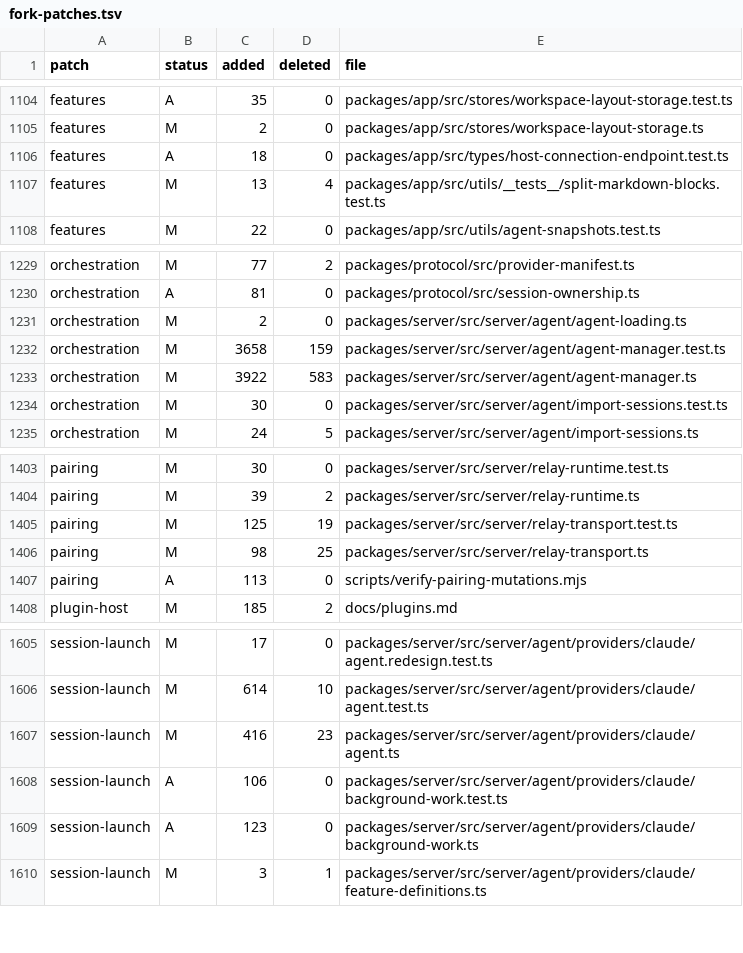
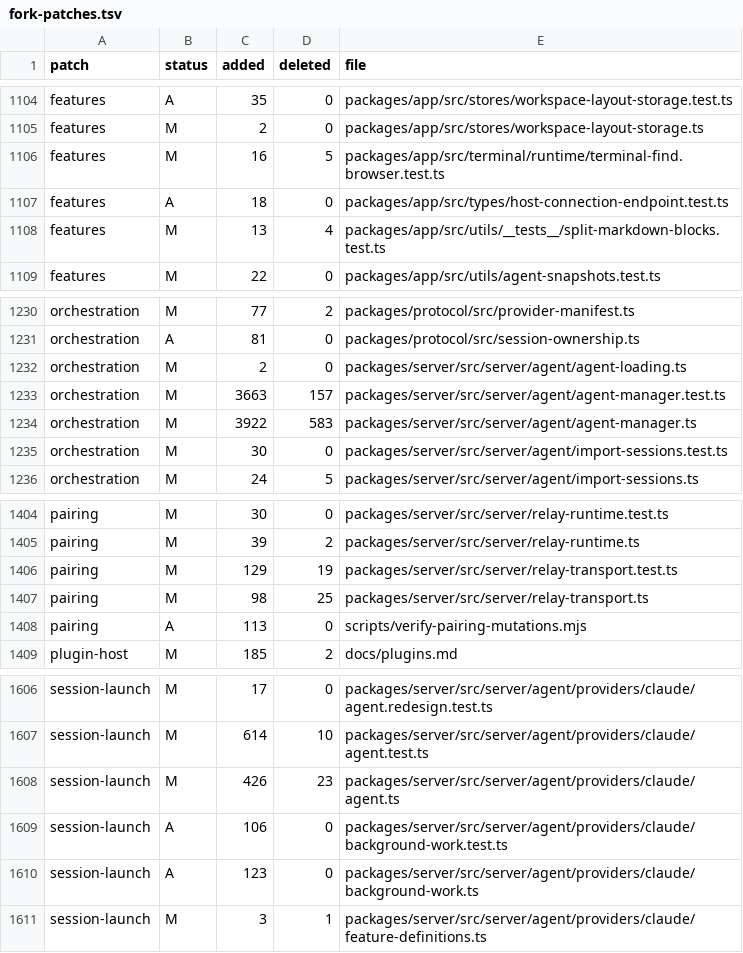
Before and after one commit to Subrising/fulcra, a TSV file: docs/fork-patches.tsv, drawn as a sheet; only a part is shown, gaps mark what is left out.

```diff
--- a/docs/fork-patches.tsv
+++ b/docs/fork-patches.tsv
@@ -1105,2 +1105,3 @@ features	A	35	0	packages/app/src/stores/workspace-layout-storage.test.ts
 features	M	2	0	packages/app/src/stores/workspace-layout-storage.ts
+features	M	16	5	packages/app/src/terminal/runtime/terminal-find.browser.test.ts
 features	A	18	0	packages/app/src/types/host-connection-endpoint.test.ts
@@ -1231,3 +1232,3 @@ orchestration	A	81	0	packages/protocol/src/session-ownership.ts
 orchestration	M	2	0	packages/server/src/server/agent/agent-loading.ts
-orchestration	M	3658	159	packages/server/src/server/agent/agent-manager.test.ts
+orchestration	M	3663	157	packages/server/src/server/agent/agent-manager.test.ts
 orchestration	M	3922	583	packages/server/src/server/agent/agent-manager.ts
@@ -1404,3 +1405,3 @@ pairing	M	30	0	packages/server/src/server/relay-runtime.test.ts
 pairing	M	39	2	packages/server/src/server/relay-runtime.ts
-pairing	M	125	19	packages/server/src/server/relay-transport.test.ts
+pairing	M	129	19	packages/server/src/server/relay-transport.test.ts
 pairing	M	98	25	packages/server/src/server/relay-transport.ts
@@ -1606,3 +1607,3 @@ session-launch	M	17	0	packages/server/src/server/agent/providers/claude/agent.re
 session-launch	M	614	10	packages/server/src/server/agent/providers/claude/agent.test.ts
-session-launch	M	416	23	packages/server/src/server/agent/providers/claude/agent.ts
+session-launch	M	426	23	packages/server/src/server/agent/providers/claude/agent.ts
 session-launch	A	106	0	packages/server/src/server/agent/providers/claude/background-work.test.ts
```
Also changed, not shown: 5 other files.
